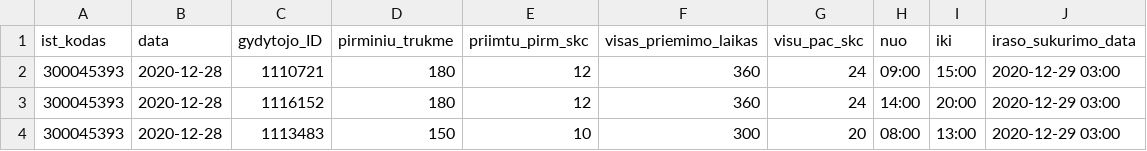
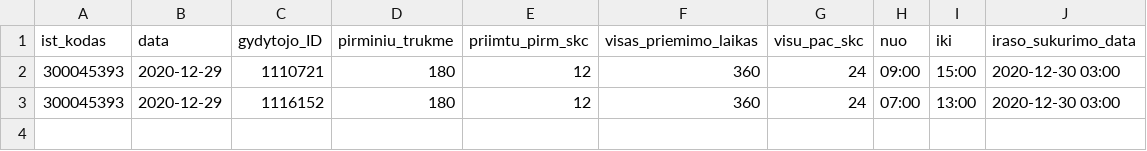
Before and after one commit to sveikatos-klinika/registrations_gyda, a CSV file: 300045393_family_doctors_visits_hours.csv, drawn as a sheet.

```diff
--- a/300045393_family_doctors_visits_hours.csv
+++ b/300045393_family_doctors_visits_hours.csv
@@ -1,4 +1,3 @@
 ist_kodas;data;gydytojo_ID;pirminiu_trukme;priimtu_pirm_skc;visas_priemimo_laikas;visu_pac_skc;nuo;iki;iraso_sukurimo_data
-300045393;2020-12-28;1110721;180;12;360;24;09:00;15:00;2020-12-29 03:00
-300045393;2020-12-28;1116152;180;12;360;24;14:00;20:00;2020-12-29 03:00
-300045393;2020-12-28;1113483;150;10;300;20;08:00;13:00;2020-12-29 03:00
+300045393;2020-12-29;1110721;180;12;360;24;09:00;15:00;2020-12-30 03:00
+300045393;2020-12-29;1116152;180;12;360;24;07:00;13:00;2020-12-30 03:00
```
Also changed, not shown: 300045393_free_registrations.csv.
